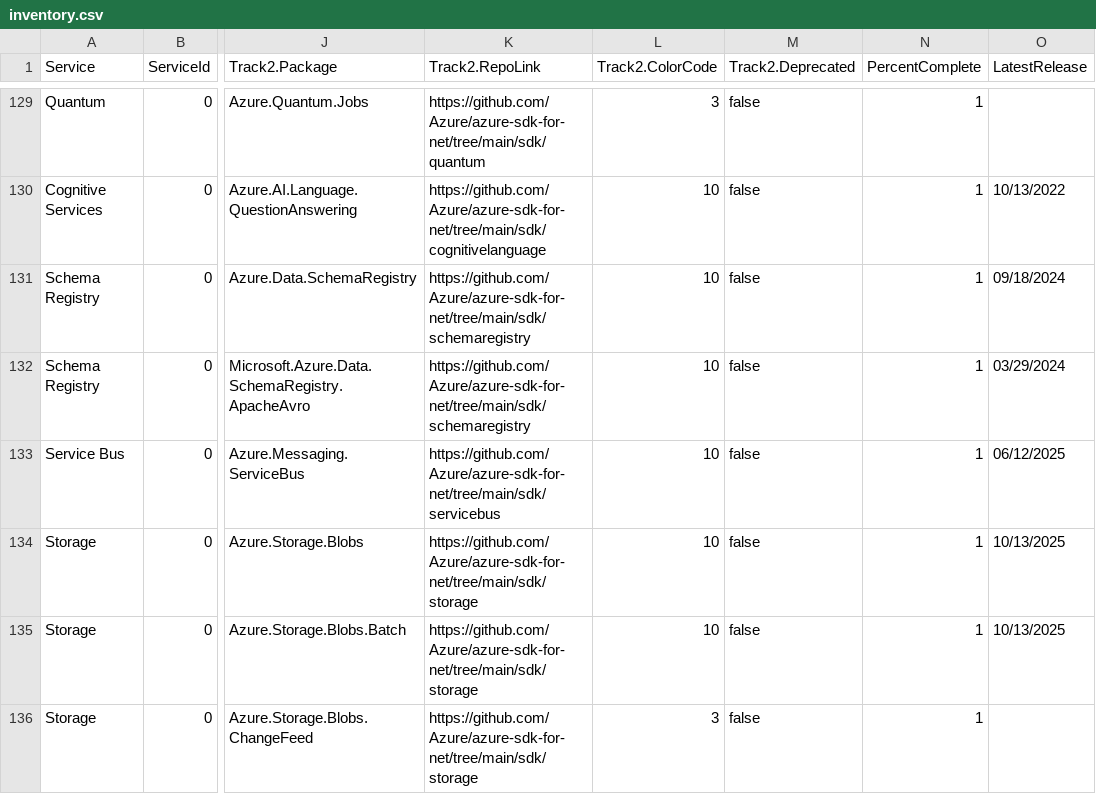
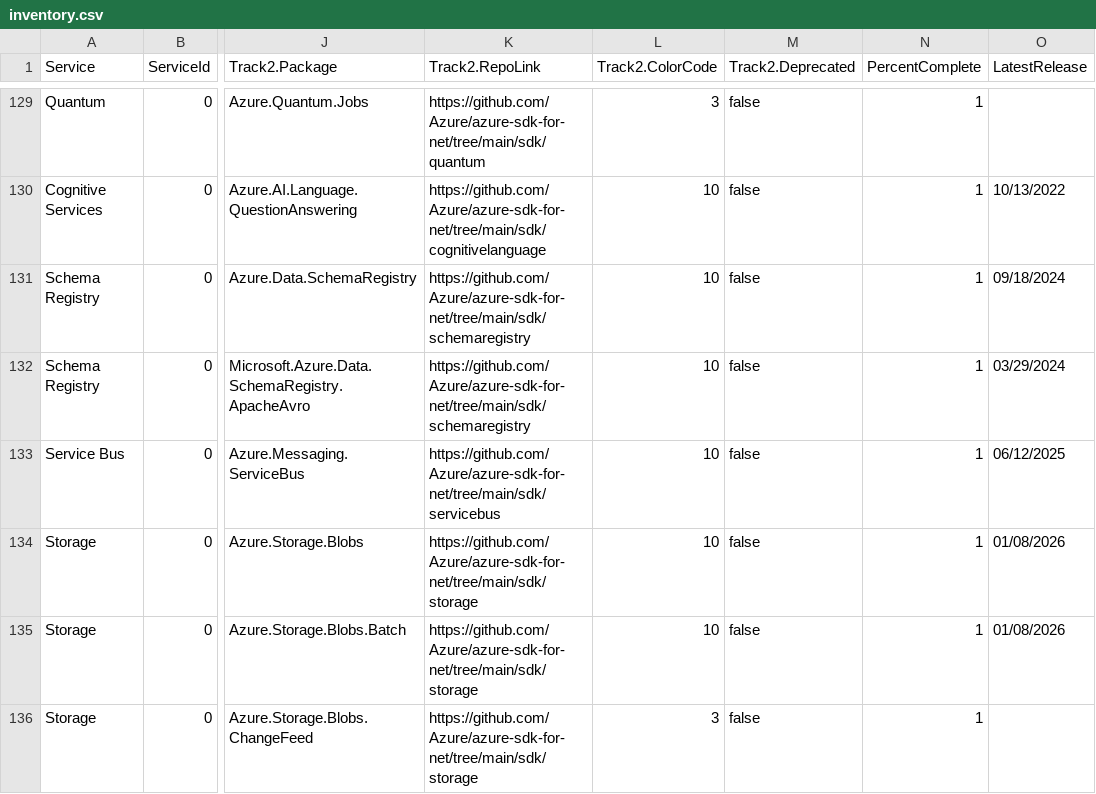
Before and after one commit to Azure/azure-sdk, a CSV file: _data/releases/inventory/inventory.csv, drawn as a sheet; only a part is shown, gaps mark what is left out; the diff covers the shown part only; the diff names each change by its address in the sheet, - before the commit and + after, or states it on an @@ line.

Commit message:
Update package index with latest published versions (#9516)

```diff
--- a/_data/releases/inventory/inventory.csv
+++ b/_data/releases/inventory/inventory.csv
-O134:O135 (LatestRelease): 10/13/2025
+O134:O135 (LatestRelease): 01/08/2026
```
Also changed, not shown: 1 added row and 5 edited cells elsewhere in this file, _data/releases/latest/dotnet-packages.csv, _data/releases/latest/go-packages.csv, 4 other files.
